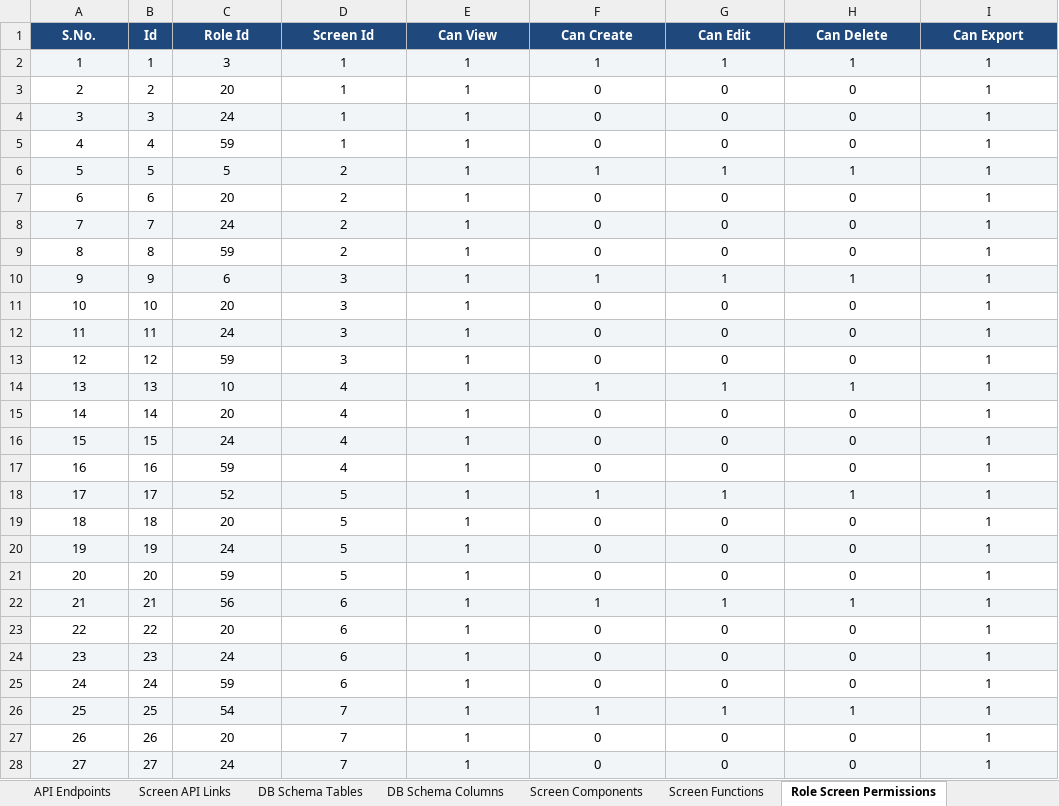
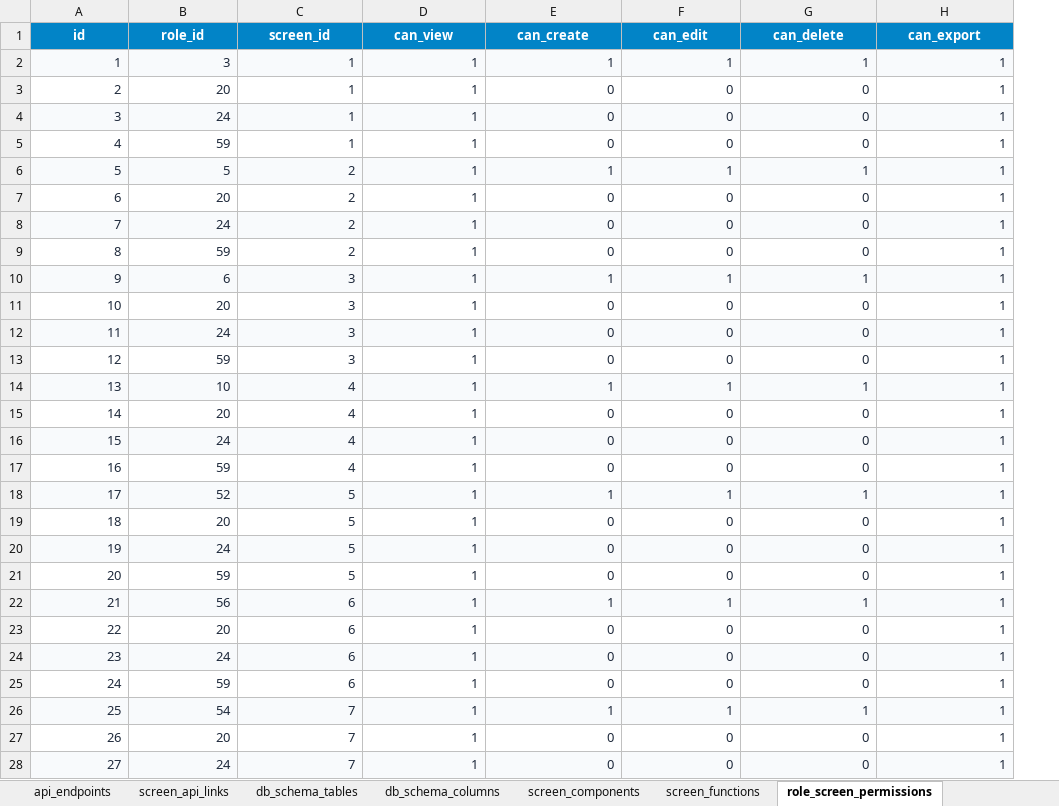
Before and after one commit to shaikhrais/primecare-platform, an Excel workbook: .agents/governance/primecare_governance_audit.xlsx, sheet role_screen_permissions, drawn as a sheet; only a part is shown; values as stored, in another font and other column widths than the file's, no borders; removed rows and columns are numbered as before the commit, all else as after; the diff covers the shown part only; the diff names each change by its address in the sheet, - before the commit and + after, or states it on an @@ line.

```diff
--- a/.agents/governance/primecare_governance_audit.xlsx (sheet role_screen_permissions)
+++ b/.agents/governance/primecare_governance_audit.xlsx (sheet role_screen_permissions)
-sheet tab: API Endpoints
+sheet tab: api_endpoints
-sheet tab: Screen API Links
+sheet tab: screen_api_links
-sheet tab: DB Schema Tables
+sheet tab: db_schema_tables
-sheet tab: DB Schema Columns
+sheet tab: db_schema_columns
-sheet tab: Screen Components
+sheet tab: screen_components
-sheet tab: Screen Functions
+sheet tab: screen_functions
-sheet tab: Role Screen Permissions
+sheet tab: role_screen_permissions
-column B, rows 2-28: 1 | 2 | 3 | 4 | 5 | 6 | 7 | 8 | 9 | 10 | 11 | 12 | 13 | 14 | 15 | 16 | 17 | 18 | 19 | 20 | 21 | 22 | 23 | 24 | 25 | 26 | 27
-row 1: S.No. | Id | Role Id | Screen Id | Can View | Can Create | Can Edit | Can Delete | Can Export
+row 1: id | role_id | screen_id | can_view | can_create | can_edit | can_delete | can_export
@@ A2:A28 text colour: black → #1E293B, alignment: center → right @@
@@ B2:H28 text colour: black → #1E293B, alignment: center → right @@
```
Also changed, not shown: cell formats elsewhere in this sheet, sheet router_mounts, sheet governance_reports, sheet package_files, sheet screen_api_links, sheet code_files, sheet screen_components, 23 more sheets, other sheet tabs, 2 other files.
